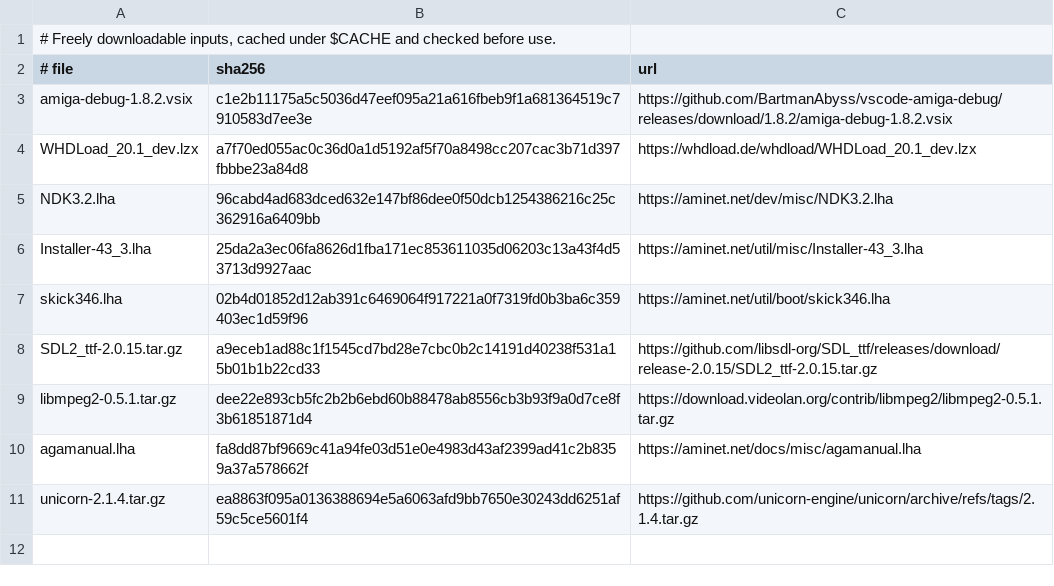
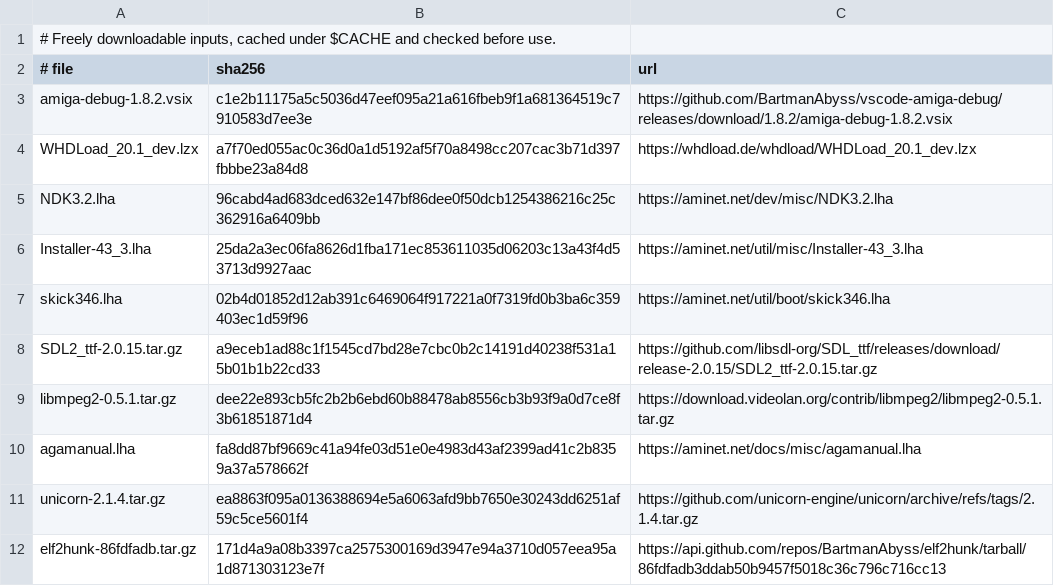
Before and after one commit to Vesuri/amigaxdev, a TSV file: manifest/downloads.tsv, drawn as a sheet.

Commit message:
Zero converter padding without changing HUNK layouts

```diff
--- a/manifest/downloads.tsv
+++ b/manifest/downloads.tsv
@@ -11 +11,2 @@ agamanual.lha	fa8dd87bf9669c41a94fe03d51e0e4983d43af2399ad41c2b8359a37a578662f	h
 unicorn-2.1.4.tar.gz	ea8863f095a0136388694e5a6063afd9bb7650e30243dd6251af59c5ce5601f4	https://github.com/unicorn-engine/unicorn/archive/refs/tags/2.1.4.tar.gz
+elf2hunk-86fdfadb.tar.gz	171d4a9a08b3397ca2575300169d3947e94a3710d057eea95a1d871303123e7f	https://api.github.com/repos/BartmanAbyss/elf2hunk/tarball/86fdfadb3ddab50b9457f5018c36c796c716cc13
```
Also changed, not shown: 3 other files.
